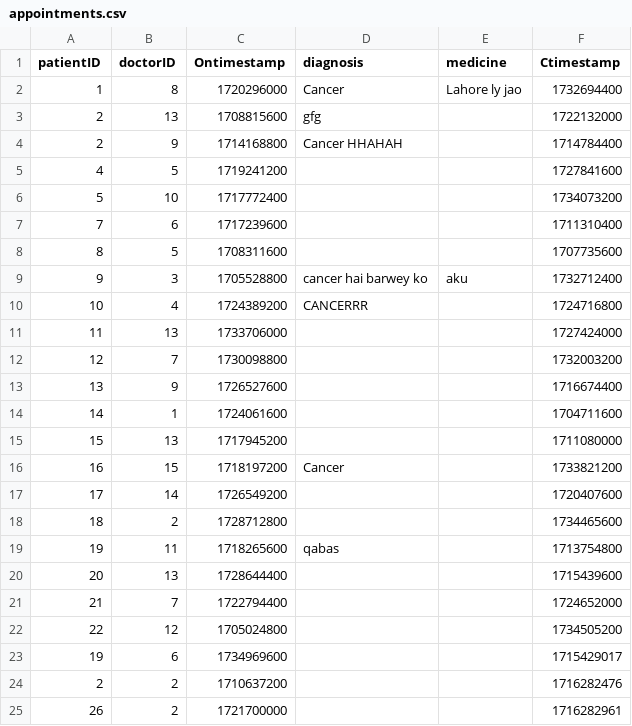
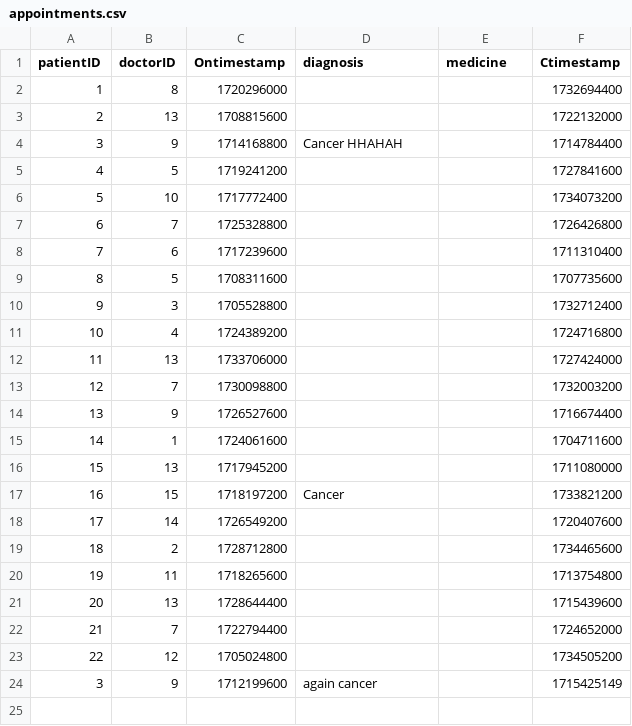
Before and after one commit to milliyin/hospital-management-system, a CSV file: appointments.csv, drawn as a sheet.

Commit message:
Update appointments.csv

```diff
--- a/appointments.csv
+++ b/appointments.csv
@@ -1,11 +1,12 @@
 patientID,doctorID,Ontimestamp,diagnosis,medicine,Ctimestamp
-1,8,1720296000,Cancer,Lahore ly jao,1732694400
-2,13,1708815600,gfg,,1722132000
-2,9,1714168800,Cancer HHAHAH,,1714784400
+1,8,1720296000,,,1732694400
+2,13,1708815600,,,1722132000
+3,9,1714168800,Cancer HHAHAH,,1714784400
 4,5,1719241200,,,1727841600
 5,10,1717772400,,,1734073200
+6,7,1725328800,,,1726426800
 7,6,1717239600,,,1711310400
 8,5,1708311600,,,1707735600
-9,3,1705528800,cancer hai barwey ko, aku,1732712400
-10,4,1724389200,CANCERRR,,1724716800
+9,3,1705528800,,,1732712400
+10,4,1724389200,,,1724716800
 11,13,1733706000,,,1727424000
@@ -18,3 +19,3 @@ patientID,doctorID,Ontimestamp,diagnosis,medicine,Ctimestamp
 18,2,1728712800,,,1734465600
-19,11,1718265600,qabas,,1713754800
+19,11,1718265600,,,1713754800
 20,13,1728644400,,,1715439600
@@ -22,4 +23,2 @@ patientID,doctorID,Ontimestamp,diagnosis,medicine,Ctimestamp
 22,12,1705024800,,,1734505200
-19,6,1734969600,,,1715429017
-2,2,1710637200,,,1716282476
-26,2,1721700000,,,1716282961
+3,9,1712199600,again cancer,,1715425149
```
